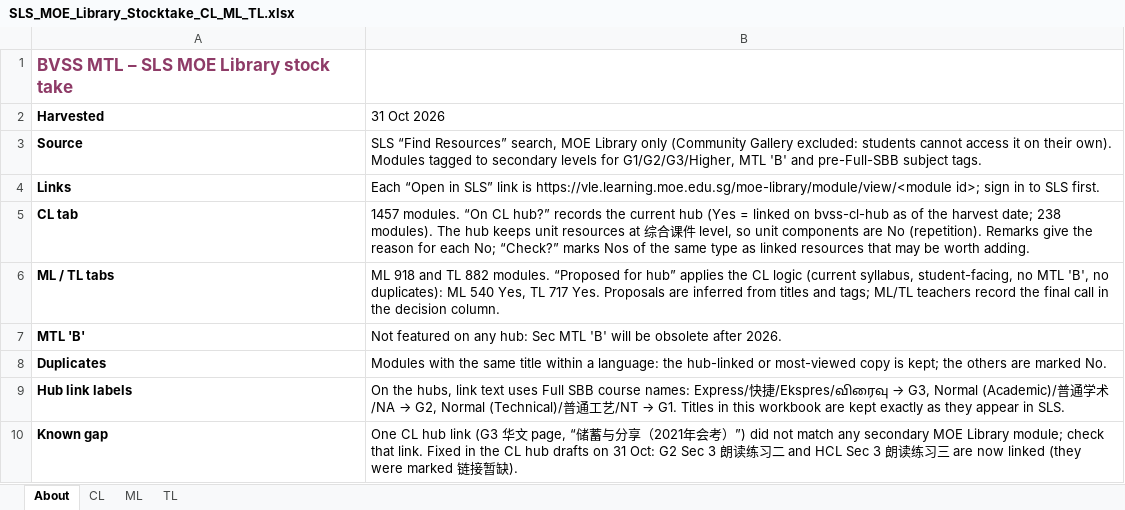
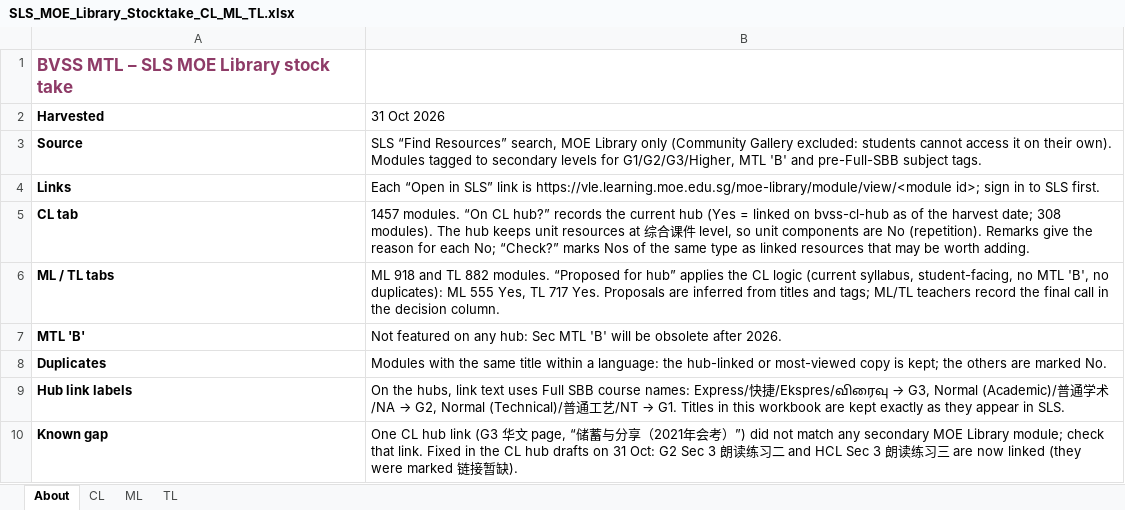
Before and after one commit to kaixinbuilds/MTL-Resource-Media-Repository, an Excel workbook: sls-stocktake/SLS_MOE_Library_Stocktake_CL_ML_TL.xlsx, sheet About, drawn as a sheet; values as stored, in another font and other column widths than the file's, no borders; the diff names each change by its address in the sheet, - before the commit and + after, or states it on an @@ line.

```diff
--- a/sls-stocktake/SLS_MOE_Library_Stocktake_CL_ML_TL.xlsx (sheet About)
+++ b/sls-stocktake/SLS_MOE_Library_Stocktake_CL_ML_TL.xlsx (sheet About)
-B5 (31 Oct 2026): …harvest date; 238 modules). The…
+B5 (31 Oct 2026): …harvest date; 308 modules). The…
-B6 (31 Oct 2026): …duplicates): ML 540 Yes, TL…
+B6 (31 Oct 2026): …duplicates): ML 555 Yes, TL…
```
Also changed, not shown: sheet ML, sheet CL.
